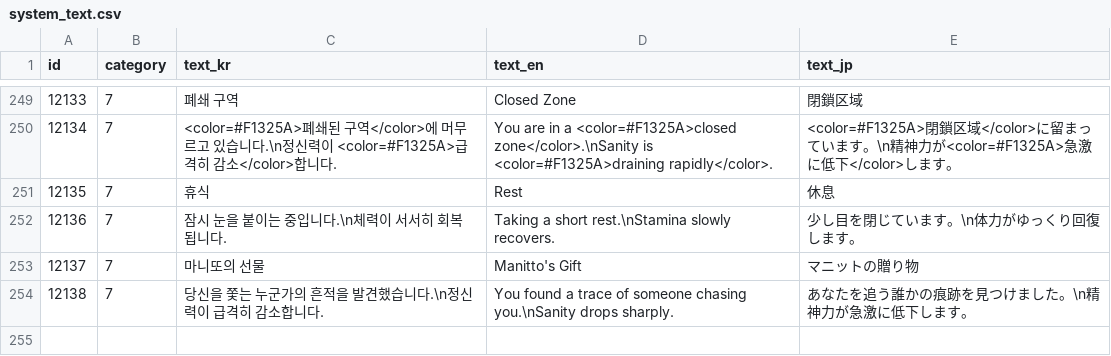
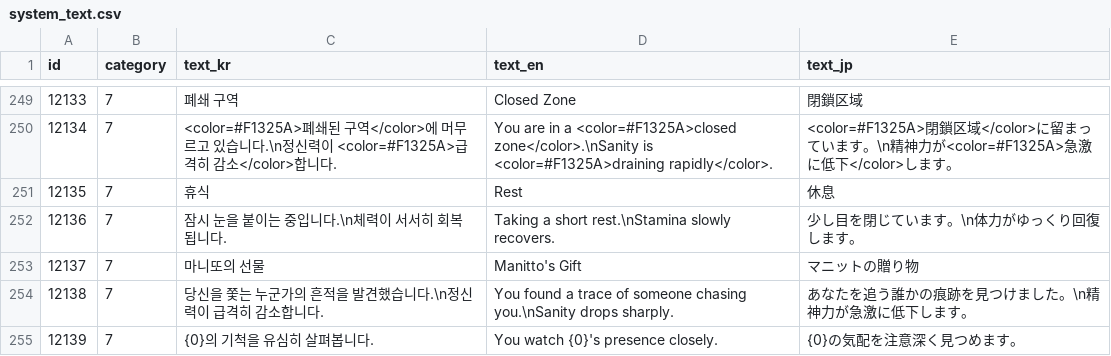
Before and after one commit to yjhan211/orbtail-server, a CSV file: network/Common/csv/system_text.csv, drawn as a sheet; only a part is shown, gaps mark what is left out.

Commit message:
#159. Add presence bookmark and auto status details

```diff
--- a/network/Common/csv/system_text.csv
+++ b/network/Common/csv/system_text.csv
@@ -254 +254,2 @@ id,category,text_kr,text_en,text_jp
 "12138","7","당신을 쫓는 누군가의 흔적을 발견했습니다.\n정신력이 급격히 감소합니다.","You found a trace of someone chasing you.\nSanity drops sharply.","あなたを追う誰かの痕跡を見つけました。\n精神力が急激に低下します。"
+"12139","7","{0}의 기척을 유심히 살펴봅니다.","You watch {0}'s presence closely.","{0}の気配を注意深く見つめます。"
```
